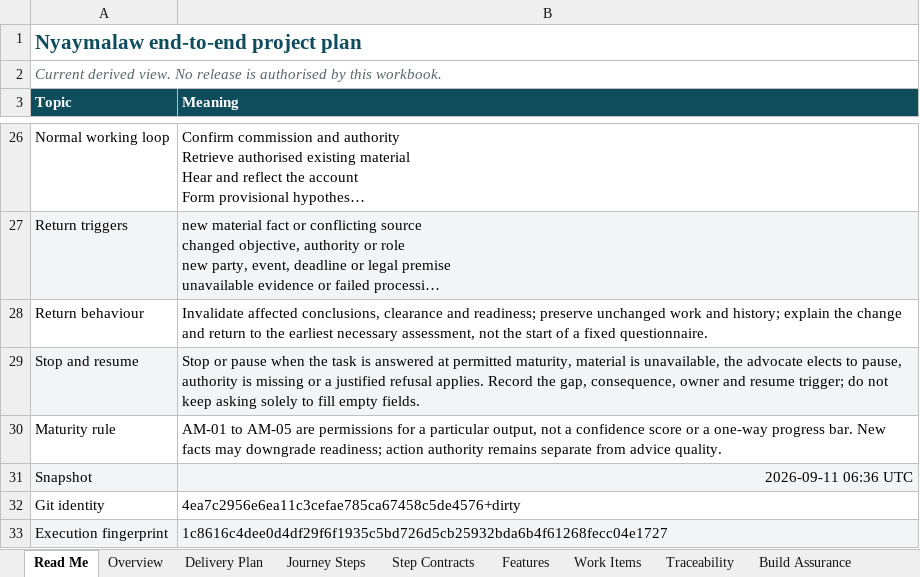
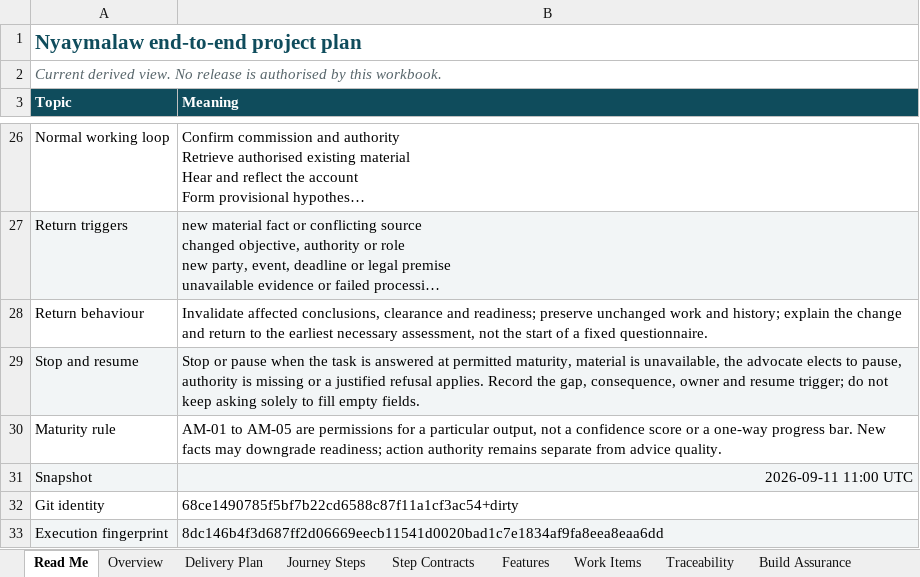
Before and after one commit to Harul8/Nyaymalaw, an Excel workbook: docs/Nyaymalaw_End_to_End_Project_Plan.xlsx, sheet Read Me, drawn as a sheet; only a part is shown, gaps mark what is left out; long unchanged cells end in …; values as stored, in another font and other column widths than the file's, no borders; table styles not drawn; the diff names each change by its address in the sheet, - before the commit and + after, or states it on an @@ line.

```diff
--- a/docs/Nyaymalaw_End_to_End_Project_Plan.xlsx (sheet Read Me)
+++ b/docs/Nyaymalaw_End_to_End_Project_Plan.xlsx (sheet Read Me)
-B31 (Meaning): 2026-09-11 06:36 UTC
+B31 (Meaning): 2026-09-11 11:00 UTC
-B32 (Meaning): 4ea7c2956e6ea11c3cefae785ca67458c5de4576+dirty
+B32 (Meaning): 68ce1490785f5bf7b22cd6588c87f11a1cf3ac54+dirty
-B33 (Meaning): 1c8616c4dee0d4df29f6f1935c5bd726d5cb25932bda6b4f61268fecc04e1727
+B33 (Meaning): 8dc146b4f3d687ff2d06669eecb11541d0020bad1c7e1834af9fa8eea8eaa6dd
```
Also changed, not shown: sheet Work Items, sheet Sources, sheet Traceability, sheet Acceptance, 11 other files.
